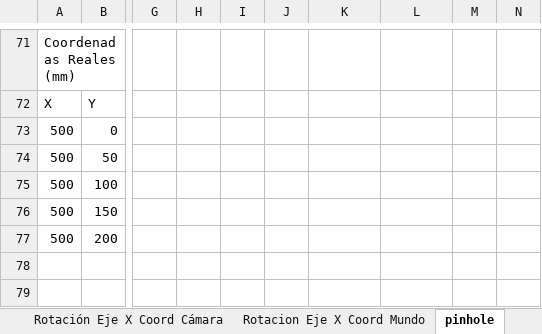
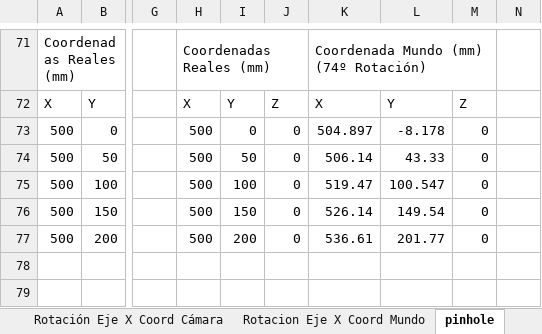
Before and after one commit to RoboticsURJC/tfg-dcampoamor, an Excel workbook: docs/Calibración de la cámara y retroproyección.xlsx, sheet pinhole, drawn as a sheet; only a part is shown, gaps mark what is left out; values as stored, in another font and other column widths than the file's, no cell formats; charts and pictures not drawn; the diff covers the shown part only; the diff names each change by its address in the sheet, - before the commit and + after, or states it on an @@ line.

```diff
--- a/docs/Calibración de la cámara y retroproyección.xlsx (sheet pinhole)
+++ b/docs/Calibración de la cámara y retroproyección.xlsx (sheet pinhole)
-H71: (empty)
+H71: Coordenadas Reales (mm)
+H71:J71 merged
-K71: (empty)
+K71: Coordenada Mundo (mm) (74º Rotación)
+K71:M71 merged
-H72: (empty)
+H72: X
-I72: (empty)
+I72: Y
-J72: (empty)
+J72: Z
-K72: (empty)
+K72: X
-L72: (empty)
+L72: Y
-M72: (empty)
+M72: Z
-H73:H77: (empty)
+H73:H77: 500
-I73: (empty)
+I73: 0
-J73:J77: (empty)
+J73:J77: 0
-K73: (empty)
+K73: 504.897
-L73: (empty)
+L73: -8.178
-M73:M77: (empty)
+M73:M77: 0
-I74: (empty)
+I74: 50
-K74: (empty)
+K74: 506.14
-L74: (empty)
+L74: 43.33
-I75: (empty)
+I75: 100
-K75: (empty)
+K75: 519.47
-L75: (empty)
+L75: 100.547
-I76: (empty)
+I76: 150
-K76: (empty)
+K76: 526.14
-L76: (empty)
+L76: 149.54
-I77: (empty)
+I77: 200
-K77: (empty)
+K77: 536.61
-L77: (empty)
+L77: 201.77
```
Also changed, not shown: 5 added rows, 4 removed rows, 44 edited cells and merged cells elsewhere in this sheet, cell formats, charts or pictures, 1 other file.
